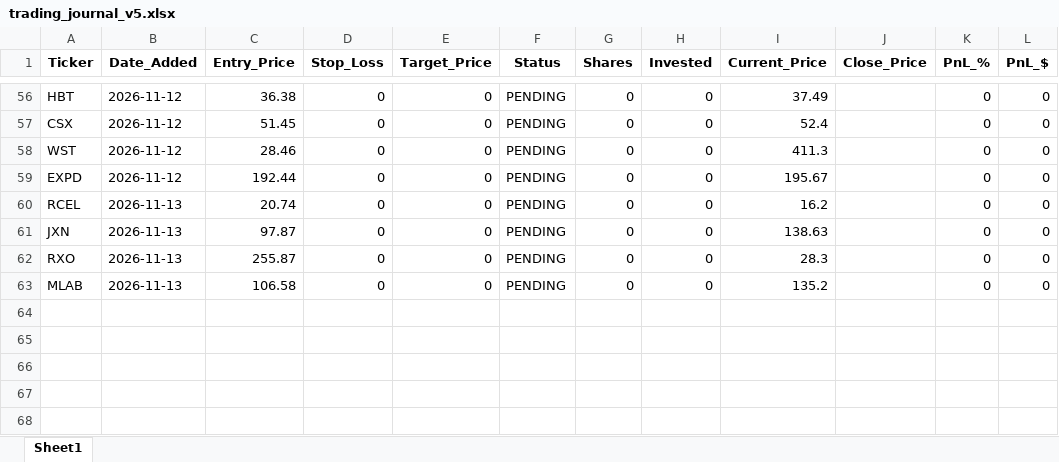
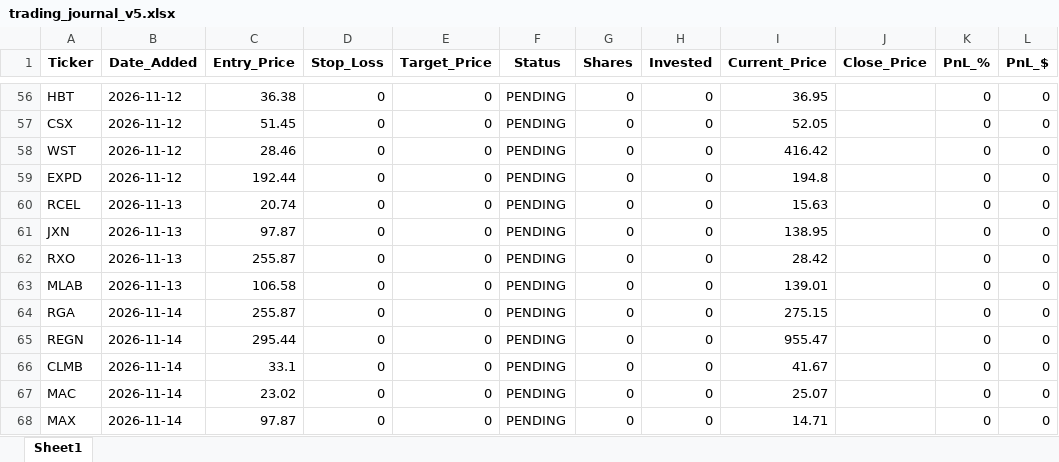
Before and after one commit to pppanio-cmd/stock-screener, an Excel workbook: trading_journal_v5.xlsx, sheet Sheet1, drawn as a sheet; only a part is shown, gaps mark what is left out; values as stored, in another font and other column widths than the file's, no borders; the diff covers the shown part only; the diff names each change by its address in the sheet, - before the commit and + after, or states it on an @@ line.

```diff
--- a/trading_journal_v5.xlsx (sheet Sheet1)
+++ b/trading_journal_v5.xlsx (sheet Sheet1)
-I56 (Current_Price): 37.49
+I56 (Current_Price): 36.95
-I57 (Current_Price): 52.4
+I57 (Current_Price): 52.05
-I58 (Current_Price): 411.3
+I58 (Current_Price): 416.42
-I59 (Current_Price): 195.67
+I59 (Current_Price): 194.8
-I60 (Current_Price): 16.2
+I60 (Current_Price): 15.63
-I61 (Current_Price): 138.63
+I61 (Current_Price): 138.95
-I62 (Current_Price): 28.3
+I62 (Current_Price): 28.42
-I63 (Current_Price): 135.2
+I63 (Current_Price): 139.01
+row 64: RGA | 2026-11-14 | 255.87 | 0 | 0 | PENDING | 0 | 0 | 275.15 |  | 0 | 0
+row 65: REGN | 2026-11-14 | 295.44 | 0 | 0 | PENDING | 0 | 0 | 955.47 |  | 0 | 0
+row 66: CLMB | 2026-11-14 | 33.1 | 0 | 0 | PENDING | 0 | 0 | 41.67 |  | 0 | 0
+row 67: MAC | 2026-11-14 | 23.02 | 0 | 0 | PENDING | 0 | 0 | 25.07 |  | 0 | 0
+row 68: MAX | 2026-11-14 | 97.87 | 0 | 0 | PENDING | 0 | 0 | 14.71 |  | 0 | 0
```
Also changed, not shown: 55 edited cells elsewhere in this sheet, 1 other file.
